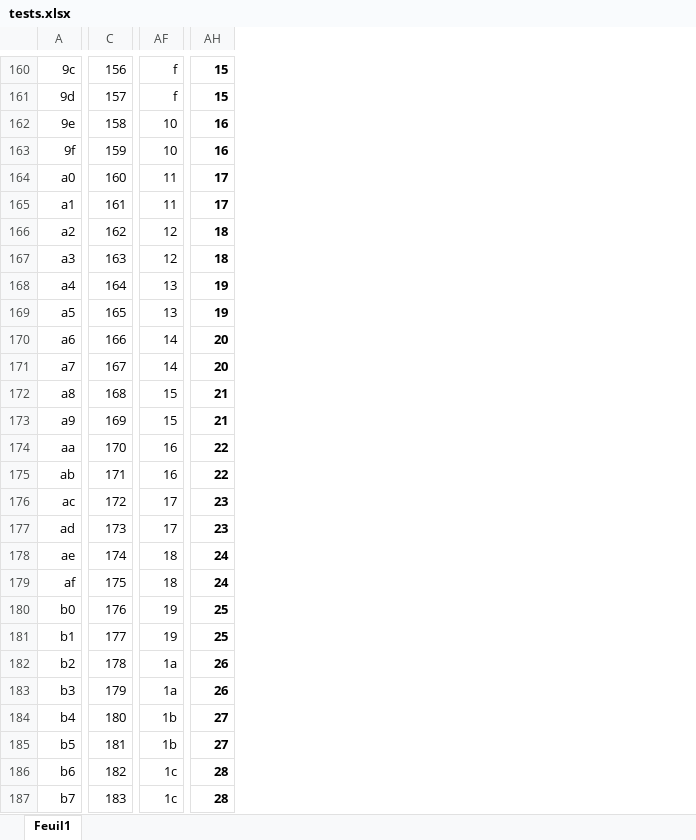
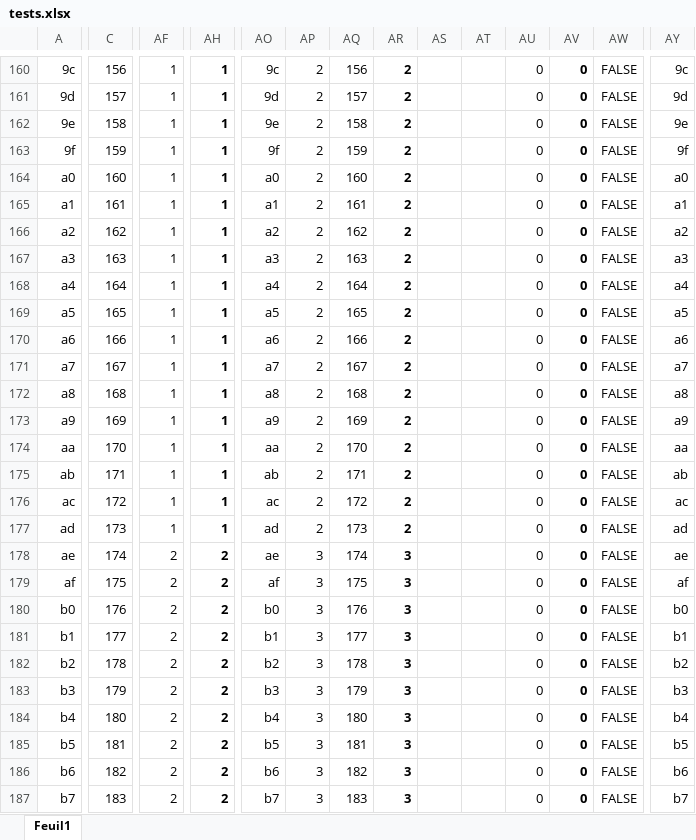
Before and after one commit to Lectem/3DS_gpu_tests, an Excel workbook: results/tests.xlsx, sheet Feuil1, drawn as a sheet; only a part is shown, gaps mark what is left out; values as stored, in another font and other column widths than the file's, no borders; conditional formats not drawn; the diff covers the shown part only; the diff names each change by its address in the sheet, - before the commit and + after, or states it on an @@ line.

```diff
--- a/results/tests.xlsx (sheet Feuil1)
+++ b/results/tests.xlsx (sheet Feuil1)
+column AO, rows 160-187: 9c | 9d | 9e | 9f | a0 | a1 | a2 | a3 | a4 | a5 | a6 | a7 | a8 | a9 | aa | ab | ac | ad | ae | af | b0 | b1 | b2 | b3 | b4 | b5 | b6 | b7
+column AP, rows 160-187: 2 | 2 | 2 | 2 | 2 | 2 | 2 | 2 | 2 | 2 | 2 | 2 | 2 | 2 | 2 | 2 | 2 | 2 | 3 | 3 | 3 | 3 | 3 | 3 | 3 | 3 | 3 | 3
+column AQ, rows 160-187: 156 | 157 | 158 | 159 | 160 | 161 | 162 | 163 | 164 | 165 | 166 | 167 | 168 | 169 | 170 | 171 | 172 | 173 | 174 | 175 | 176 | 177 | 178 | 179 | 180 | 181 | 182 | 183
+column AR, rows 160-187: 2 | 2 | 2 | 2 | 2 | 2 | 2 | 2 | 2 | 2 | 2 | 2 | 2 | 2 | 2 | 2 | 2 | 2 | 3 | 3 | 3 | 3 | 3 | 3 | 3 | 3 | 3 | 3
+column AS, empty
+column AT, empty
+column AU, rows 160-187: all 0
+column AV, rows 160-187: all 0
+column AW, rows 160-187: all FALSE
+column AY, rows 160-187: 9c | 9d | 9e | 9f | a0 | a1 | a2 | a3 | a4 | a5 | a6 | a7 | a8 | a9 | aa | ab | ac | ad | ae | af | b0 | b1 | b2 | b3 | b4 | b5 | b6 | b7
-AF160:AF161: f
+AF160:AF161: 1
-AH160:AH161: 15
+AH160:AH161: 1
-AF162:AF163: 10
+AF162:AF163: 1
-AH162:AH163: 16
+AH162:AH163: 1
-AF164:AF165: 11
+AF164:AF165: 1
-AH164:AH165: 17
+AH164:AH165: 1
-AF166:AF167: 12
+AF166:AF167: 1
-AH166:AH167: 18
+AH166:AH167: 1
-AF168:AF169: 13
+AF168:AF169: 1
-AH168:AH169: 19
+AH168:AH169: 1
-AF170:AF171: 14
+AF170:AF171: 1
-AH170:AH171: 20
+AH170:AH171: 1
-AF172:AF173: 15
+AF172:AF173: 1
-AH172:AH173: 21
+AH172:AH173: 1
-AF174:AF175: 16
+AF174:AF175: 1
-AH174:AH175: 22
+AH174:AH175: 1
-AF176:AF177: 17
+AF176:AF177: 1
-AH176:AH177: 23
+AH176:AH177: 1
-AF178:AF179: 18
+AF178:AF179: 2
-AH178:AH179: 24
+AH178:AH179: 2
-AF180:AF181: 19
+AF180:AF181: 2
-AH180:AH181: 25
+AH180:AH181: 2
-AF182:AF183: 1a
+AF182:AF183: 2
-AH182:AH183: 26
+AH182:AH183: 2
-AF184:AF185: 1b
+AF184:AF185: 2
-AH184:AH185: 27
+AH184:AH185: 2
-AF186:AF187: 1c
+AF186:AF187: 2
-AH186:AH187: 28
+AH186:AH187: 2
```
Also changed, not shown: 9 added rows, 60 added columns and 227 edited cells elsewhere in this sheet, 2 other files.
